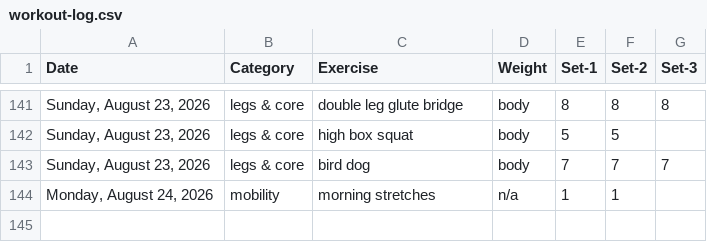
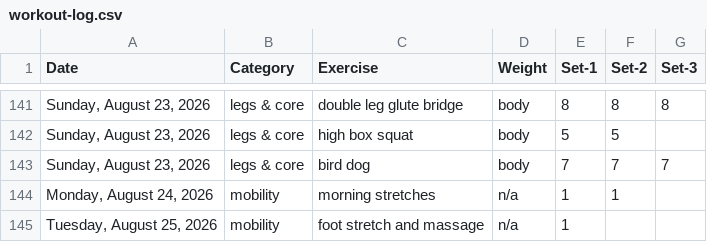
Before and after one commit to bcdatavis/fitness-tracker, a CSV file: log/workout-log.csv, drawn as a sheet; only a part is shown, gaps mark what is left out; the diff names each change by its address in the sheet, - before the commit and + after, or states it on an @@ line.

Commit message:
Workout Log Tuesday, August 25, 2026

```diff
--- a/log/workout-log.csv
+++ b/log/workout-log.csv
+row 145: Tuesday, August 25, 2026 | mobility | foot stretch and massage | n/a | 1
```
